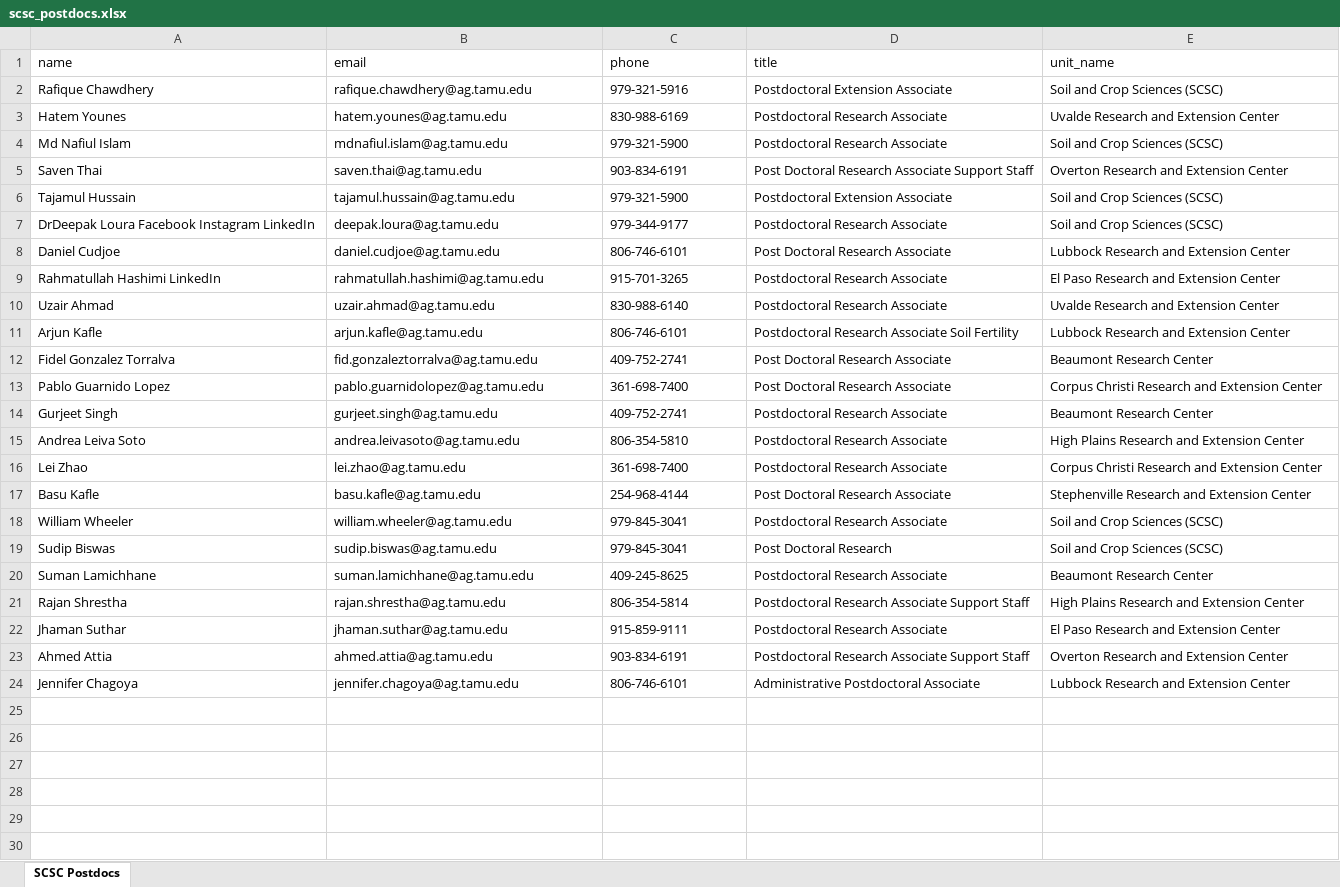
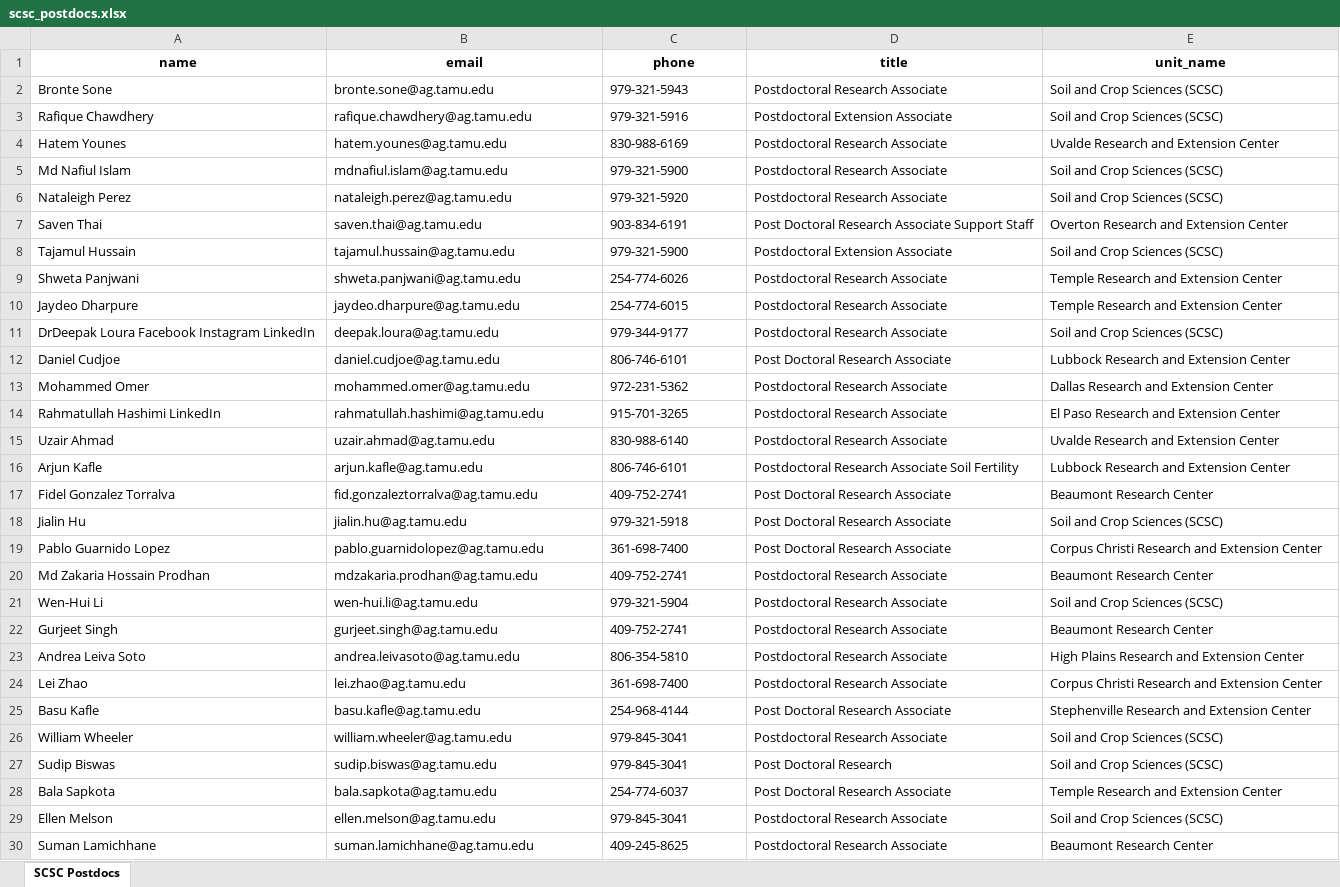
Before and after one commit to srivarenya01/SCSC_PostDoc_Info, an Excel workbook: scsc_postdocs.xlsx, sheet SCSC Postdocs, drawn as a sheet; only a part is shown; the shorter side is filled out with more unchanged rows; values as stored, in another font and other column widths than the file's, no borders; rows hold the shown columns only; the diff covers the shown part only; the diff names each change by its address in the sheet, - before the commit and + after, or states it on an @@ line.

```diff
--- a/scsc_postdocs.xlsx (sheet SCSC Postdocs)
+++ b/scsc_postdocs.xlsx (sheet SCSC Postdocs)
@@ A1:E1 bold: off → on, alignment: left → center @@
+row 2: Bronte Sone | bronte.sone@ag.tamu.edu | 979-321-5943 | Postdoctoral Research Associate | Soil and Crop Sciences (SCSC)
+row 6: Nataleigh Perez | nataleigh.perez@ag.tamu.edu | 979-321-5920 | Postdoctoral Research Associate | Soil and Crop Sciences (SCSC)
+row 9: Shweta Panjwani | shweta.panjwani@ag.tamu.edu | 254-774-6026 | Postdoctoral Research Associate | Temple Research and Extension Center
+row 10: Jaydeo Dharpure | jaydeo.dharpure@ag.tamu.edu | 254-774-6015 | Postdoctoral Research Associate | Temple Research and Extension Center
+row 13: Mohammed Omer | mohammed.omer@ag.tamu.edu | 972-231-5362 | Postdoctoral Research Associate | Dallas Research and Extension Center
+row 18: Jialin Hu | jialin.hu@ag.tamu.edu | 979-321-5918 | Post Doctoral Research Associate | Soil and Crop Sciences (SCSC)
+row 20: Md Zakaria Hossain Prodhan | mdzakaria.prodhan@ag.tamu.edu | 409-752-2741 | Postdoctoral Research Associate | Beaumont Research Center
+row 21: Wen-Hui Li | wen-hui.li@ag.tamu.edu | 979-321-5904 | Postdoctoral Research Associate | Soil and Crop Sciences (SCSC)
+row 28: Bala Sapkota | bala.sapkota@ag.tamu.edu | 254-774-6037 | Post Doctoral Research Associate | Temple Research and Extension Center
+row 29: Ellen Melson | ellen.melson@ag.tamu.edu | 979-845-3041 | Postdoctoral Research Associate | Soil and Crop Sciences (SCSC)
```
Also changed, not shown: cell formats elsewhere in this sheet, TAMU_SCSC_Faculty.xlsx, 4 other files.
